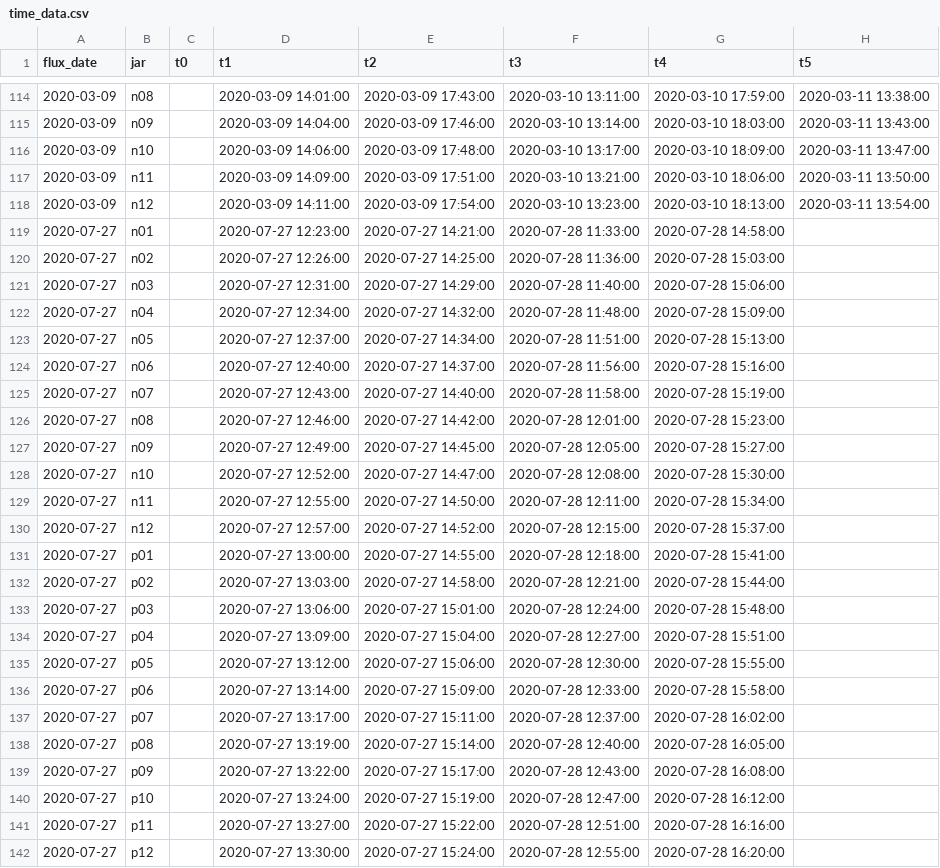
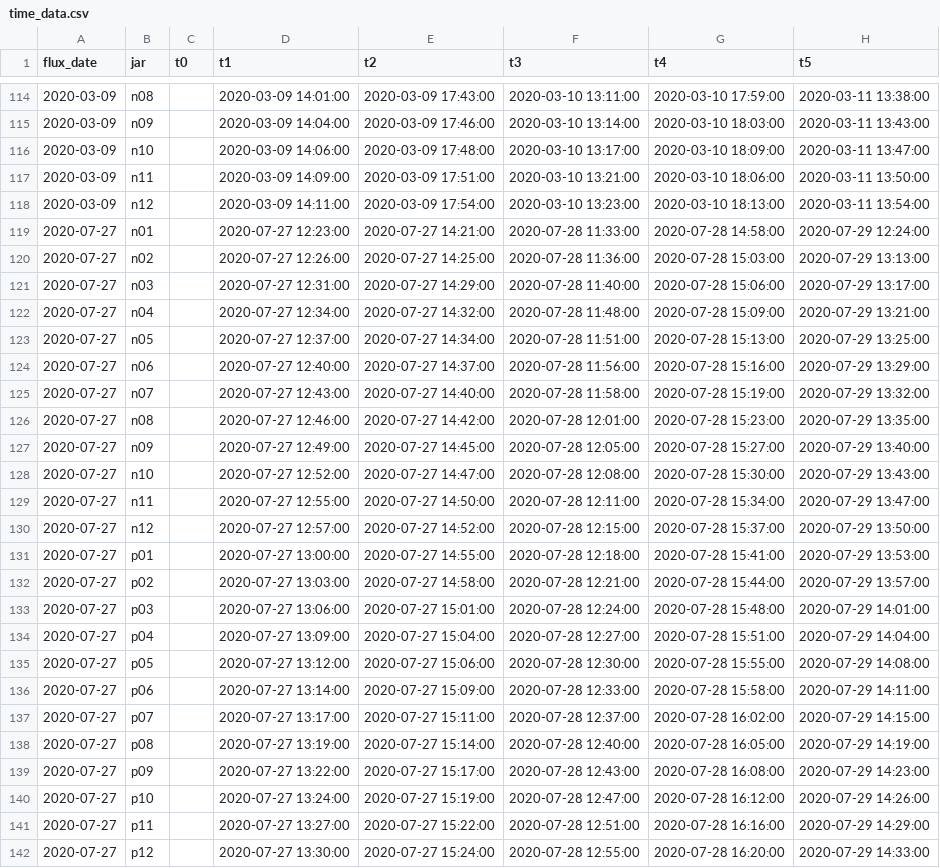
Before and after one commit to amorris28/artificial_ecosystem_selection, a CSV file: Data/time_data.csv, drawn as a sheet; only a part is shown, gaps mark what is left out.

Commit message:
create new process script and add G6 data and write new Intro.

```diff
--- a/Data/time_data.csv
+++ b/Data/time_data.csv
@@ -118,25 +118,25 @@ flux_date,jar,t0,t1,t2,t3,t4,t5
 2020-03-09,n12,,2020-03-09 14:11:00,2020-03-09 17:54:00,2020-03-10 13:23:00,2020-03-10 18:13:00,2020-03-11 13:54:00
-2020-07-27,n01,,2020-07-27 12:23:00,2020-07-27 14:21:00,2020-07-28 11:33:00,2020-07-28 14:58:00,
-2020-07-27,n02,,2020-07-27 12:26:00,2020-07-27 14:25:00,2020-07-28 11:36:00,2020-07-28 15:03:00,
-2020-07-27,n03,,2020-07-27 12:31:00,2020-07-27 14:29:00,2020-07-28 11:40:00,2020-07-28 15:06:00,
-2020-07-27,n04,,2020-07-27 12:34:00,2020-07-27 14:32:00,2020-07-28 11:48:00,2020-07-28 15:09:00,
-2020-07-27,n05,,2020-07-27 12:37:00,2020-07-27 14:34:00,2020-07-28 11:51:00,2020-07-28 15:13:00,
-2020-07-27,n06,,2020-07-27 12:40:00,2020-07-27 14:37:00,2020-07-28 11:56:00,2020-07-28 15:16:00,
-2020-07-27,n07,,2020-07-27 12:43:00,2020-07-27 14:40:00,2020-07-28 11:58:00,2020-07-28 15:19:00,
-2020-07-27,n08,,2020-07-27 12:46:00,2020-07-27 14:42:00,2020-07-28 12:01:00,2020-07-28 15:23:00,
-2020-07-27,n09,,2020-07-27 12:49:00,2020-07-27 14:45:00,2020-07-28 12:05:00,2020-07-28 15:27:00,
-2020-07-27,n10,,2020-07-27 12:52:00,2020-07-27 14:47:00,2020-07-28 12:08:00,2020-07-28 15:30:00,
-2020-07-27,n11,,2020-07-27 12:55:00,2020-07-27 14:50:00,2020-07-28 12:11:00,2020-07-28 15:34:00,
-2020-07-27,n12,,2020-07-27 12:57:00,2020-07-27 14:52:00,2020-07-28 12:15:00,2020-07-28 15:37:00,
-2020-07-27,p01,,2020-07-27 13:00:00,2020-07-27 14:55:00,2020-07-28 12:18:00,2020-07-28 15:41:00,
-2020-07-27,p02,,2020-07-27 13:03:00,2020-07-27 14:58:00,2020-07-28 12:21:00,2020-07-28 15:44:00,
-2020-07-27,p03,,2020-07-27 13:06:00,2020-07-27 15:01:00,2020-07-28 12:24:00,2020-07-28 15:48:00,
-2020-07-27,p04,,2020-07-27 13:09:00,2020-07-27 15:04:00,2020-07-28 12:27:00,2020-07-28 15:51:00,
-2020-07-27,p05,,2020-07-27 13:12:00,2020-07-27 15:06:00,2020-07-28 12:30:00,2020-07-28 15:55:00,
-2020-07-27,p06,,2020-07-27 13:14:00,2020-07-27 15:09:00,2020-07-28 12:33:00,2020-07-28 15:58:00,
-2020-07-27,p07,,2020-07-27 13:17:00,2020-07-27 15:11:00,2020-07-28 12:37:00,2020-07-28 16:02:00,
-2020-07-27,p08,,2020-07-27 13:19:00,2020-07-27 15:14:00,2020-07-28 12:40:00,2020-07-28 16:05:00,
-2020-07-27,p09,,2020-07-27 13:22:00,2020-07-27 15:17:00,2020-07-28 12:43:00,2020-07-28 16:08:00,
-2020-07-27,p10,,2020-07-27 13:24:00,2020-07-27 15:19:00,2020-07-28 12:47:00,2020-07-28 16:12:00,
-2020-07-27,p11,,2020-07-27 13:27:00,2020-07-27 15:22:00,2020-07-28 12:51:00,2020-07-28 16:16:00,
-2020-07-27,p12,,2020-07-27 13:30:00,2020-07-27 15:24:00,2020-07-28 12:55:00,2020-07-28 16:20:00,
+2020-07-27,n01,,2020-07-27 12:23:00,2020-07-27 14:21:00,2020-07-28 11:33:00,2020-07-28 14:58:00,2020-07-29 12:24:00
+2020-07-27,n02,,2020-07-27 12:26:00,2020-07-27 14:25:00,2020-07-28 11:36:00,2020-07-28 15:03:00,2020-07-29 13:13:00
+2020-07-27,n03,,2020-07-27 12:31:00,2020-07-27 14:29:00,2020-07-28 11:40:00,2020-07-28 15:06:00,2020-07-29 13:17:00
+2020-07-27,n04,,2020-07-27 12:34:00,2020-07-27 14:32:00,2020-07-28 11:48:00,2020-07-28 15:09:00,2020-07-29 13:21:00
+2020-07-27,n05,,2020-07-27 12:37:00,2020-07-27 14:34:00,2020-07-28 11:51:00,2020-07-28 15:13:00,2020-07-29 13:25:00
+2020-07-27,n06,,2020-07-27 12:40:00,2020-07-27 14:37:00,2020-07-28 11:56:00,2020-07-28 15:16:00,2020-07-29 13:29:00
+2020-07-27,n07,,2020-07-27 12:43:00,2020-07-27 14:40:00,2020-07-28 11:58:00,2020-07-28 15:19:00,2020-07-29 13:32:00
+2020-07-27,n08,,2020-07-27 12:46:00,2020-07-27 14:42:00,2020-07-28 12:01:00,2020-07-28 15:23:00,2020-07-29 13:35:00
+2020-07-27,n09,,2020-07-27 12:49:00,2020-07-27 14:45:00,2020-07-28 12:05:00,2020-07-28 15:27:00,2020-07-29 13:40:00
+2020-07-27,n10,,2020-07-27 12:52:00,2020-07-27 14:47:00,2020-07-28 12:08:00,2020-07-28 15:30:00,2020-07-29 13:43:00
+2020-07-27,n11,,2020-07-27 12:55:00,2020-07-27 14:50:00,2020-07-28 12:11:00,2020-07-28 15:34:00,2020-07-29 13:47:00
+2020-07-27,n12,,2020-07-27 12:57:00,2020-07-27 14:52:00,2020-07-28 12:15:00,2020-07-28 15:37:00,2020-07-29 13:50:00
+2020-07-27,p01,,2020-07-27 13:00:00,2020-07-27 14:55:00,2020-07-28 12:18:00,2020-07-28 15:41:00,2020-07-29 13:53:00
+2020-07-27,p02,,2020-07-27 13:03:00,2020-07-27 14:58:00,2020-07-28 12:21:00,2020-07-28 15:44:00,2020-07-29 13:57:00
+2020-07-27,p03,,2020-07-27 13:06:00,2020-07-27 15:01:00,2020-07-28 12:24:00,2020-07-28 15:48:00,2020-07-29 14:01:00
+2020-07-27,p04,,2020-07-27 13:09:00,2020-07-27 15:04:00,2020-07-28 12:27:00,2020-07-28 15:51:00,2020-07-29 14:04:00
+2020-07-27,p05,,2020-07-27 13:12:00,2020-07-27 15:06:00,2020-07-28 12:30:00,2020-07-28 15:55:00,2020-07-29 14:08:00
+2020-07-27,p06,,2020-07-27 13:14:00,2020-07-27 15:09:00,2020-07-28 12:33:00,2020-07-28 15:58:00,2020-07-29 14:11:00
+2020-07-27,p07,,2020-07-27 13:17:00,2020-07-27 15:11:00,2020-07-28 12:37:00,2020-07-28 16:02:00,2020-07-29 14:15:00
+2020-07-27,p08,,2020-07-27 13:19:00,2020-07-27 15:14:00,2020-07-28 12:40:00,2020-07-28 16:05:00,2020-07-29 14:19:00
+2020-07-27,p09,,2020-07-27 13:22:00,2020-07-27 15:17:00,2020-07-28 12:43:00,2020-07-28 16:08:00,2020-07-29 14:23:00
+2020-07-27,p10,,2020-07-27 13:24:00,2020-07-27 15:19:00,2020-07-28 12:47:00,2020-07-28 16:12:00,2020-07-29 14:26:00
+2020-07-27,p11,,2020-07-27 13:27:00,2020-07-27 15:22:00,2020-07-28 12:51:00,2020-07-28 16:16:00,2020-07-29 14:29:00
+2020-07-27,p12,,2020-07-27 13:30:00,2020-07-27 15:24:00,2020-07-28 12:55:00,2020-07-28 16:20:00,2020-07-29 14:33:00
```
Also changed, not shown: Data/conc_data.csv, Data/sc_dates.csv, 5 other files.
